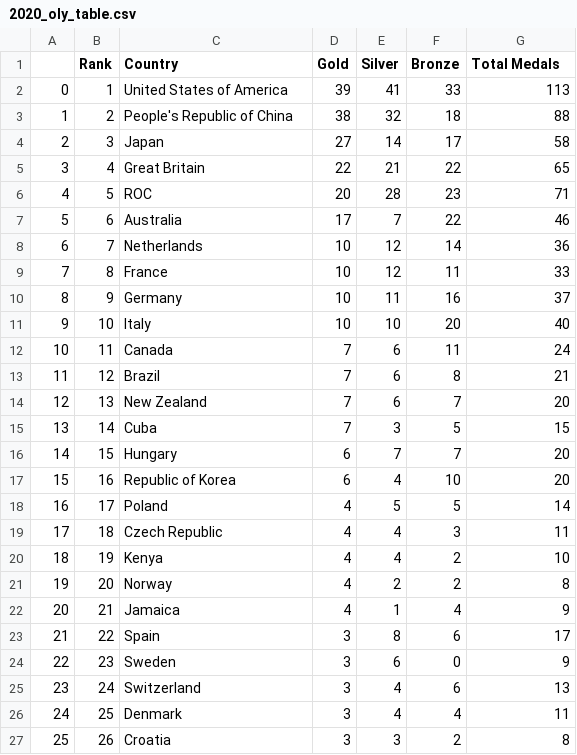
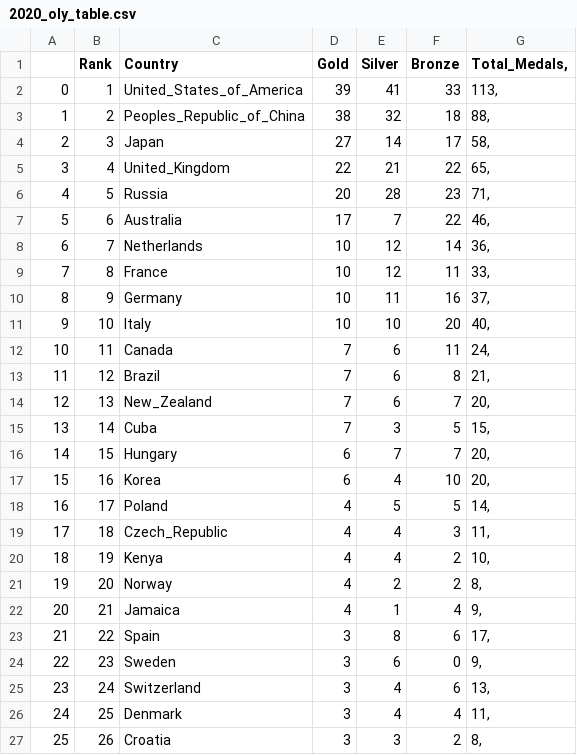
Before and after one commit to mike8790/olympic_proj, a CSV file: 2020_oly_table.csv, drawn as a sheet; only a part is shown; the diff covers the shown part only.

Commit message:
adapted gdp table (.csv), adapted gdp script (.py) to read new .csv

```diff
--- a/2020_oly_table.csv
+++ b/2020_oly_table.csv
@@ -1,27 +1,27 @@
-	Rank	Country	Gold	Silver	Bronze	Total Medals
-0	1	United States of America	39	41	33	113
-1	2	People's Republic of China	38	32	18	88
-2	3	Japan	27	14	17	58
-3	4	Great Britain	22	21	22	65
-4	5	ROC	20	28	23	71
-5	6	Australia	17	7	22	46
-6	7	Netherlands	10	12	14	36
-7	8	France	10	12	11	33
-8	9	Germany	10	11	16	37
-9	10	Italy	10	10	20	40
-10	11	Canada	7	6	11	24
-11	12	Brazil	7	6	8	21
-12	13	New Zealand	7	6	7	20
-13	14	Cuba	7	3	5	15
-14	15	Hungary	6	7	7	20
-15	16	Republic of Korea	6	4	10	20
-16	17	Poland	4	5	5	14
-17	18	Czech Republic	4	4	3	11
-18	19	Kenya	4	4	2	10
-19	20	Norway	4	2	2	8
-20	21	Jamaica	4	1	4	9
-21	22	Spain	3	8	6	17
-22	23	Sweden	3	6	0	9
-23	24	Switzerland	3	4	6	13
-24	25	Denmark	3	4	4	11
-25	26	Croatia	3	3	2	8
+	Rank	Country	Gold	Silver	Bronze	Total_Medals,
+0	1	United_States_of_America	39	41	33	113,
+1	2	Peoples_Republic_of_China	38	32	18	88,
+2	3	Japan	27	14	17	58,
+3	4	United_Kingdom	22	21	22	65,
+4	5	Russia	20	28	23	71,
+5	6	Australia	17	7	22	46,
+6	7	Netherlands	10	12	14	36,
+7	8	France	10	12	11	33,
+8	9	Germany	10	11	16	37,
+9	10	Italy	10	10	20	40,
+10	11	Canada	7	6	11	24,
+11	12	Brazil	7	6	8	21,
+12	13	New_Zealand	7	6	7	20,
+13	14	Cuba	7	3	5	15,
+14	15	Hungary	6	7	7	20,
+15	16	Korea	6	4	10	20,
+16	17	Poland	4	5	5	14,
+17	18	Czech_Republic	4	4	3	11,
+18	19	Kenya	4	4	2	10,
+19	20	Norway	4	2	2	8,
+20	21	Jamaica	4	1	4	9,
+21	22	Spain	3	8	6	17,
+22	23	Sweden	3	6	0	9,
+23	24	Switzerland	3	4	6	13,
+24	25	Denmark	3	4	4	11,
+25	26	Croatia	3	3	2	8,
```
Also changed, not shown: 80 edited cells elsewhere in this file, 5 other files.
